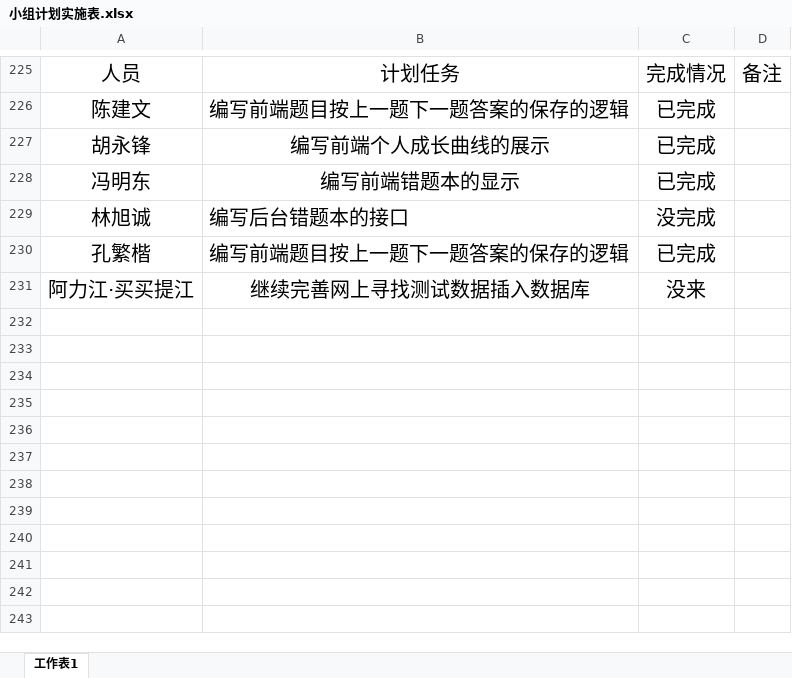
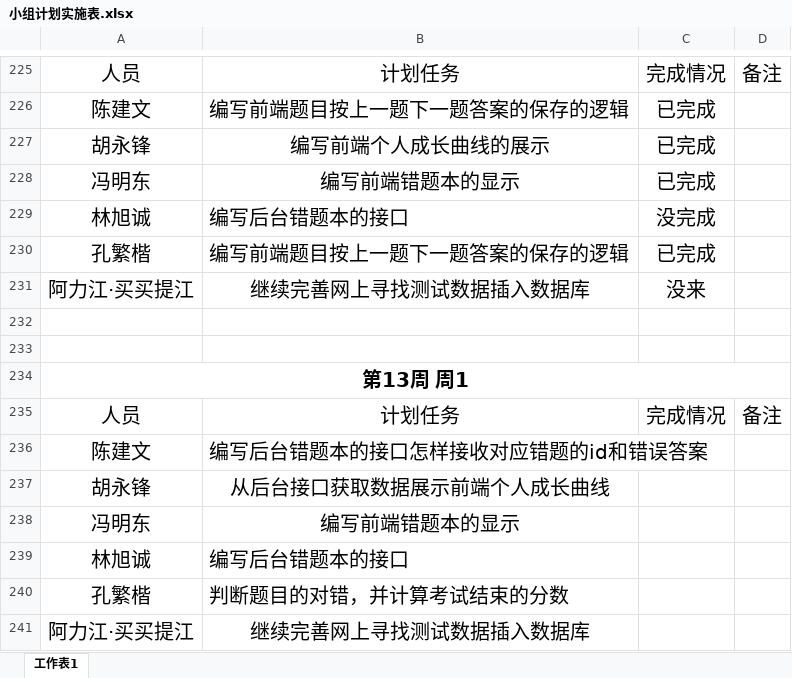
Before and after one commit to gdqysoft/fcsapp, an Excel workbook: 第五组（小马）/小组计划实施表.xlsx, sheet 工作表1, drawn as a sheet; only a part is shown, gaps mark what is left out; values as stored, in another font and other column widths than the file's, no borders; the diff names each change by its address in the sheet, - before the commit and + after, or states it on an @@ line.

```diff
--- a/第五组（小马）/小组计划实施表.xlsx (sheet 工作表1)
+++ b/第五组（小马）/小组计划实施表.xlsx (sheet 工作表1)
+row 232: (empty)
+row 233: (empty)
+row 234: 第13周 周1
+row 235: 人员 | 计划任务 | 完成情况 | 备注
+row 236: 陈建文 | 编写后台错题本的接口怎样接收对应错题的id和错误答案
+row 237: 胡永锋 | 从后台接口获取数据展示前端个人成长曲线
+row 238: 冯明东 | 编写前端错题本的显示
+row 239: 林旭诚 | 编写后台错题本的接口
+row 240: 孔繁楷 | 判断题目的对错，并计算考试结束的分数
+row 241: 阿力江·买买提江 | 继续完善网上寻找测试数据插入数据库
```
